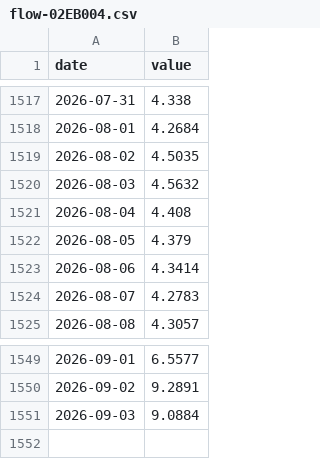
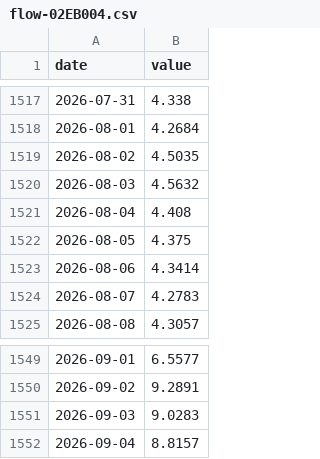
Before and after one commit to petedilworth/bala-bay-notifier, a CSV file: data/history/flow-02EB004.csv, drawn as a sheet; only a part is shown, gaps mark what is left out.

```diff
--- a/data/history/flow-02EB004.csv
+++ b/data/history/flow-02EB004.csv
@@ -1521,3 +1521,3 @@ date,value
 2026-08-04,4.408
-2026-08-05,4.379
+2026-08-05,4.375
 2026-08-06,4.3414
@@ -1550,2 +1550,3 @@ date,value
 2026-09-02,9.2891
-2026-09-03,9.0884
+2026-09-03,9.0283
+2026-09-04,8.8157
```
Also changed, not shown: data/history/flow-02EB008.csv, data/history/flow-02EB011.csv, 19 other files.
